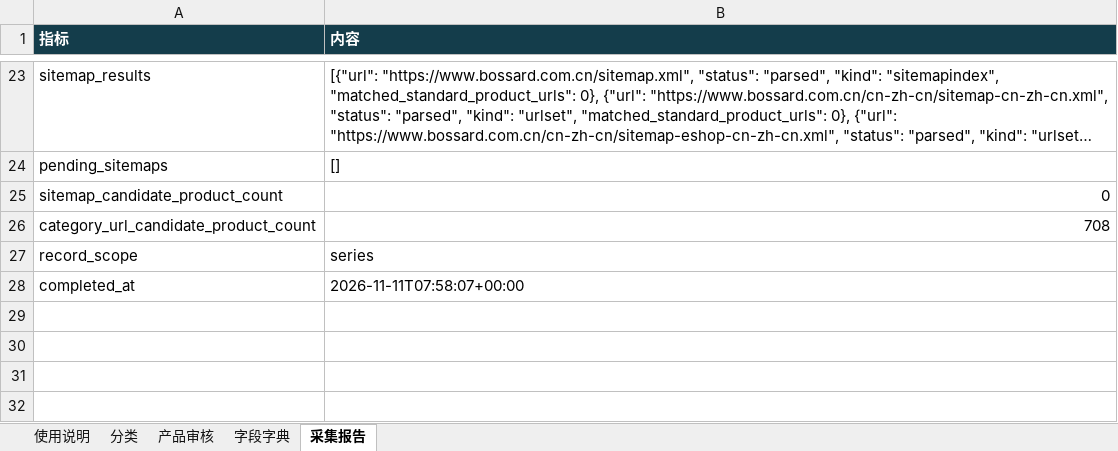
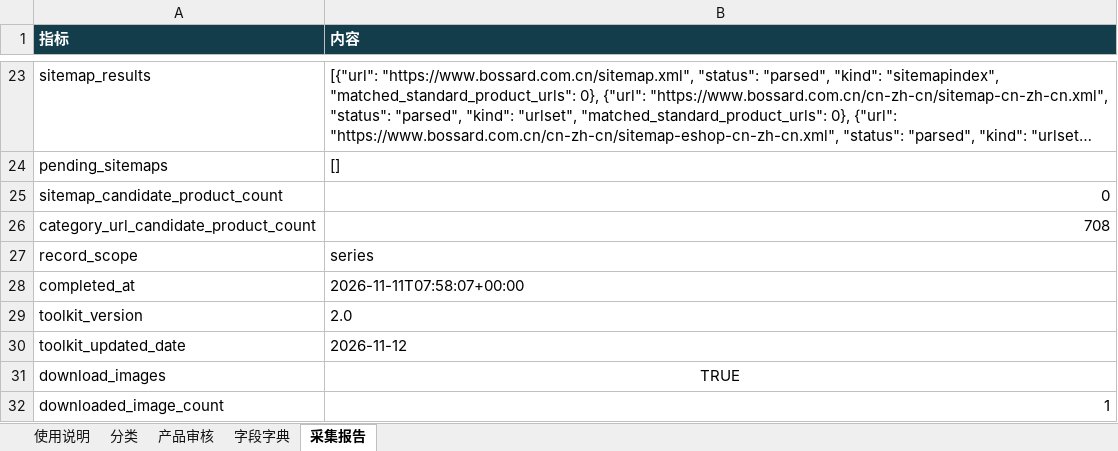
Before and after one commit to weiweiwuhan/YUEYIDataBase, an Excel workbook: review_exports/bossard/2026-11-11/Bossard_review_391_BN.xlsx, sheet 采集报告, drawn as a sheet; only a part is shown, gaps mark what is left out; long unchanged cells end in …; values as stored, in another font and other column widths than the file's, no borders; the diff covers the shown part only; the diff names each change by its address in the sheet, - before the commit and + after, or states it on an @@ line.

Commit message:
Add product photos and documented local Bossard collector toolkit

```diff
--- a/review_exports/bossard/2026-11-11/Bossard_review_391_BN.xlsx (sheet 采集报告)
+++ b/review_exports/bossard/2026-11-11/Bossard_review_391_BN.xlsx (sheet 采集报告)
+row 29: toolkit_version | 2.0
+row 30: toolkit_updated_date | 2026-11-12
+row 31: download_images | TRUE
+row 32: downloaded_image_count | 1
```
Also changed, not shown: 4 added rows elsewhere in this sheet, sheet 产品审核, sheet 使用说明, charts or pictures, 21 other files.
